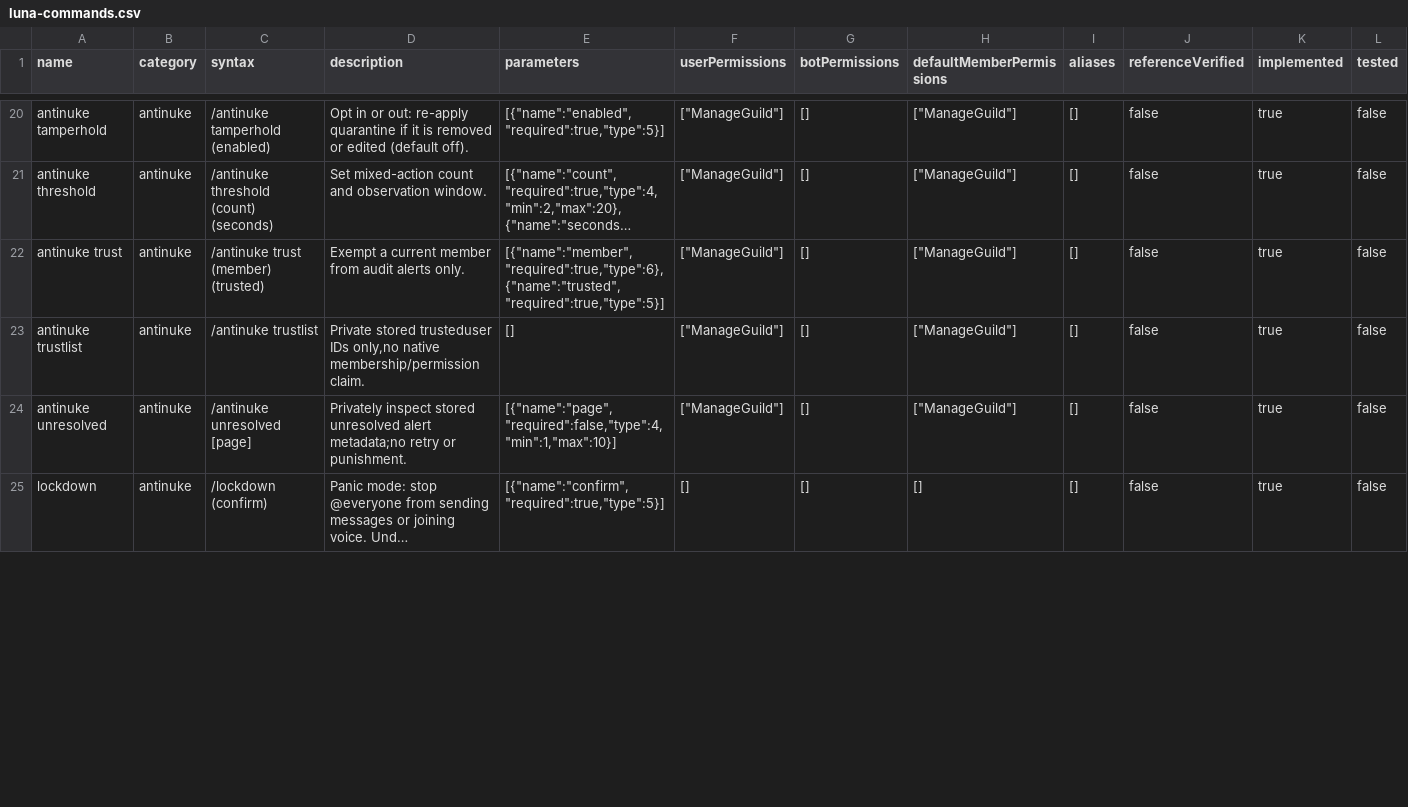
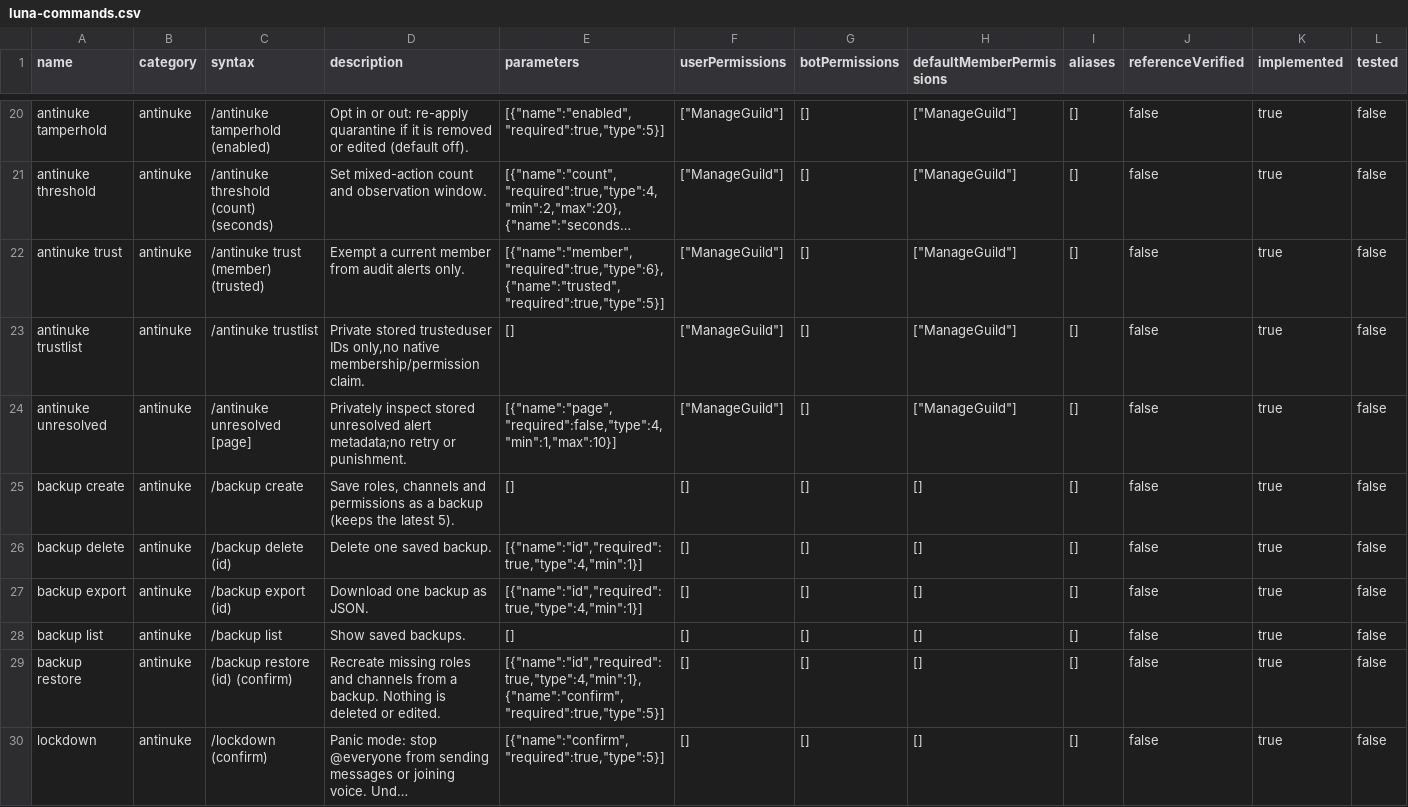
Before and after one commit to 1nonlyhckrr-hue/coldy, a CSV file: data/luna-commands.csv, drawn as a sheet; only a part is shown, gaps mark what is left out; long unchanged cells end in …; rows hold the shown columns only; the diff covers the shown part only; the diff names each change by its address in the sheet, - before the commit and + after, or states it on an @@ line.

```diff
--- a/data/luna-commands.csv
+++ b/data/luna-commands.csv
+row 25: backup create | antinuke | /backup create | Save roles, channels and permissions as a backup (keeps the latest 5). | [] | [] | [] | [] | [] | false | true | false
+row 26: backup delete | antinuke | /backup delete (id) | Delete one saved backup. | [{"name":"id","required":true,"type":4,"min":1}] | [] | [] | [] | [] | false | true | false
+row 27: backup export | antinuke | /backup export (id) | Download one backup as JSON. | [{"name":"id","required":true,"type":4,"min":1}] | [] | [] | [] | [] | false | true | false
+row 28: backup list | antinuke | /backup list | Show saved backups. | [] | [] | [] | [] | [] | false | true | false
+row 29: backup restore | antinuke | /backup restore (id) (confirm) | Recreate missing roles and channels from a backup. Nothing is deleted or edited. | [{"name":"id","required":true,"type":4,"min":1},{"name":"confirm","required":true,"type":5}] | [] | [] | [] | [] | false | true | false
```
Also changed, not shown: 2 edited cells elsewhere in this file, 25 other files.
